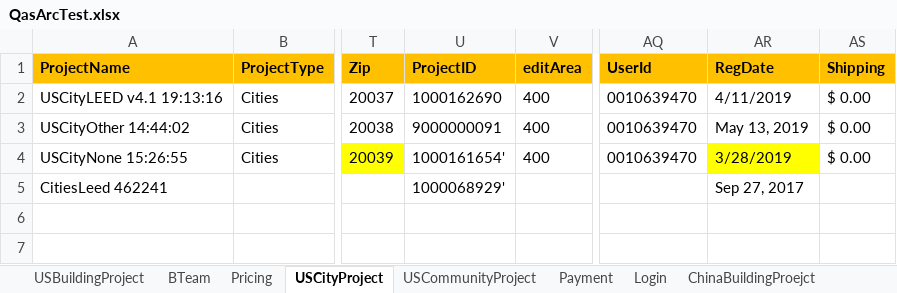
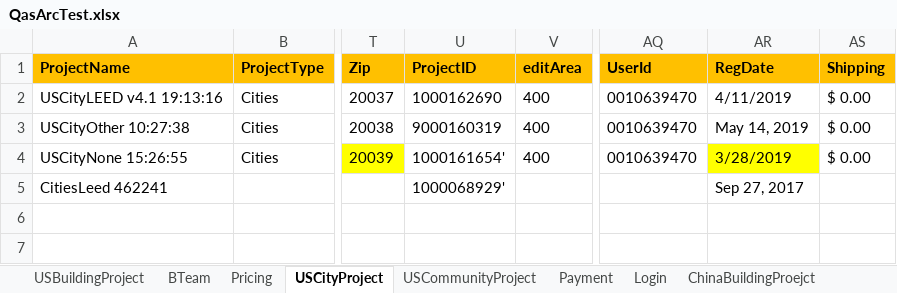
Before and after one commit to saurav1501/AutomationArc, an Excel workbook: AutomationArc/ARCDataTemplete/QasArcTest.xlsx, sheet USCityProject, drawn as a sheet; only a part is shown, gaps mark what is left out; values as stored, in another font and other column widths than the file's, no borders; the diff names each change by its address in the sheet, - before the commit and + after, or states it on an @@ line.

Commit message:
City Build

```diff
--- a/AutomationArc/ARCDataTemplete/QasArcTest.xlsx (sheet USCityProject)
+++ b/AutomationArc/ARCDataTemplete/QasArcTest.xlsx (sheet USCityProject)
-A3 (ProjectName): USCityOther 14:44:02
+A3 (ProjectName): USCityOther 10:27:38
-U3 (ProjectID): 9000000091
+U3 (ProjectID): 9000160319
-AR3 (RegDate): May 13, 2019
+AR3 (RegDate): May 14, 2019
```
Also changed, not shown: 6 other files.
